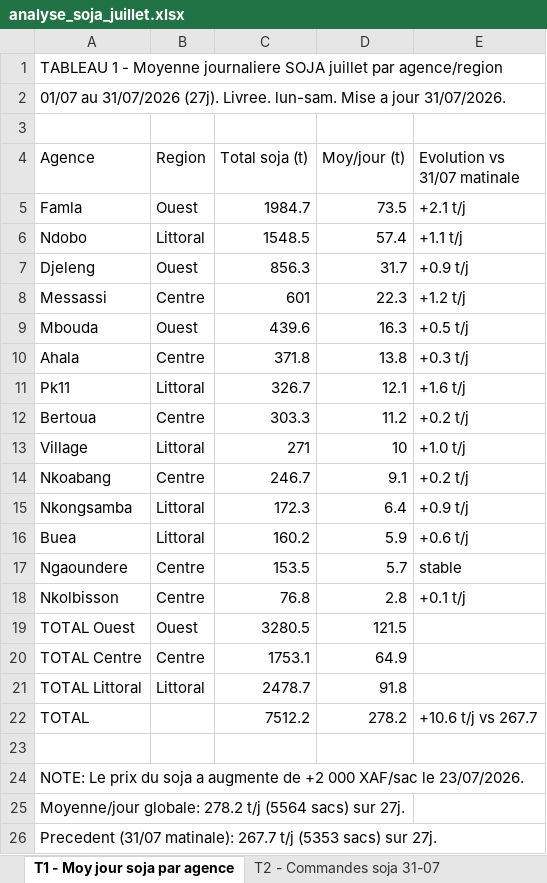
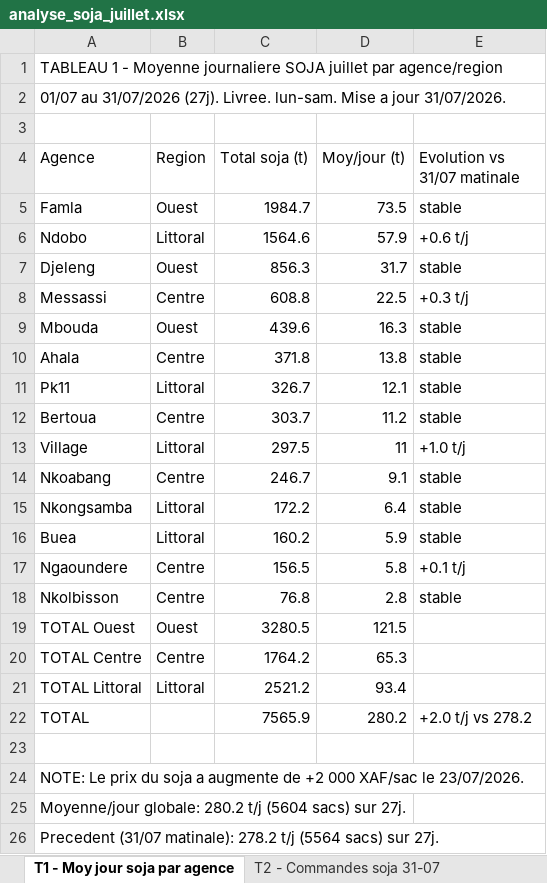
Before and after one commit to frwil/njs-sales-analysis, an Excel workbook: download/analyse_soja_juillet.xlsx, sheet T1 - Moy jour soja par agence, drawn as a sheet; values as stored, in another font and other column widths than the file's, no cell formats; the diff names each change by its address in the sheet, - before the commit and + after, or states it on an @@ line.

```diff
--- a/download/analyse_soja_juillet.xlsx (sheet T1 - Moy jour soja par agence)
+++ b/download/analyse_soja_juillet.xlsx (sheet T1 - Moy jour soja par agence)
-E5 (Evolution vs 31/07 matinale): +2.1 t/j
+E5 (Evolution vs 31/07 matinale): stable
-C6 (Total soja (t)): 1548.5
+C6 (Total soja (t)): 1564.6
-D6 (Moy/jour (t)): 57.4
+D6 (Moy/jour (t)): 57.9
-E6 (Evolution vs 31/07 matinale): +1.1 t/j
+E6 (Evolution vs 31/07 matinale): +0.6 t/j
-E7 (Evolution vs 31/07 matinale): +0.9 t/j
+E7 (Evolution vs 31/07 matinale): stable
-C8 (Total soja (t)): 601
+C8 (Total soja (t)): 608.8
-D8 (Moy/jour (t)): 22.3
+D8 (Moy/jour (t)): 22.5
-E8 (Evolution vs 31/07 matinale): +1.2 t/j
+E8 (Evolution vs 31/07 matinale): +0.3 t/j
-E9 (Evolution vs 31/07 matinale): +0.5 t/j
+E9 (Evolution vs 31/07 matinale): stable
-E10 (Evolution vs 31/07 matinale): +0.3 t/j
+E10 (Evolution vs 31/07 matinale): stable
-E11 (Evolution vs 31/07 matinale): +1.6 t/j
+E11 (Evolution vs 31/07 matinale): stable
-C12 (Total soja (t)): 303.3
+C12 (Total soja (t)): 303.7
-E12 (Evolution vs 31/07 matinale): +0.2 t/j
+E12 (Evolution vs 31/07 matinale): stable
-C13 (Total soja (t)): 271
+C13 (Total soja (t)): 297.5
-D13 (Moy/jour (t)): 10
+D13 (Moy/jour (t)): 11
-E14 (Evolution vs 31/07 matinale): +0.2 t/j
+E14 (Evolution vs 31/07 matinale): stable
-C15 (Total soja (t)): 172.3
+C15 (Total soja (t)): 172.2
-E15 (Evolution vs 31/07 matinale): +0.9 t/j
+E15 (Evolution vs 31/07 matinale): stable
-E16 (Evolution vs 31/07 matinale): +0.6 t/j
+E16 (Evolution vs 31/07 matinale): stable
-C17 (Total soja (t)): 153.5
+C17 (Total soja (t)): 156.5
-D17 (Moy/jour (t)): 5.7
+D17 (Moy/jour (t)): 5.8
-E17 (Evolution vs 31/07 matinale): stable
+E17 (Evolution vs 31/07 matinale): +0.1 t/j
-E18 (Evolution vs 31/07 matinale): +0.1 t/j
+E18 (Evolution vs 31/07 matinale): stable
-C20 (Total soja (t)): 1753.1
+C20 (Total soja (t)): 1764.2
-D20 (Moy/jour (t)): 64.9
+D20 (Moy/jour (t)): 65.3
-C21 (Total soja (t)): 2478.7
+C21 (Total soja (t)): 2521.2
-D21 (Moy/jour (t)): 91.8
+D21 (Moy/jour (t)): 93.4
-C22 (Total soja (t)): 7512.2
+C22 (Total soja (t)): 7565.9
-D22 (Moy/jour (t)): 278.2
+D22 (Moy/jour (t)): 280.2
-E22 (Evolution vs 31/07 matinale): +10.6 t/j vs 267.7
+E22 (Evolution vs 31/07 matinale): +2.0 t/j vs 278.2
-A25 (Agence): Moyenne/jour globale: 278.2 t/j (5564 sacs) sur…
+A25 (Agence): Moyenne/jour globale: 280.2 t/j (5604 sacs) sur…
-A26 (Agence): …(31/07 matinale): 267.7 t/j (5353 sacs) sur…
+A26 (Agence): …(31/07 matinale): 278.2 t/j (5564 sacs) sur…
```
Also changed, not shown: sheet T2 - Commandes soja 31-07, sheet T4 - Stock soja et rupture, sheet T5 - Tendance Juillet, sheet T3 - Soja-only 31-07, cell formats, 10 other files.
